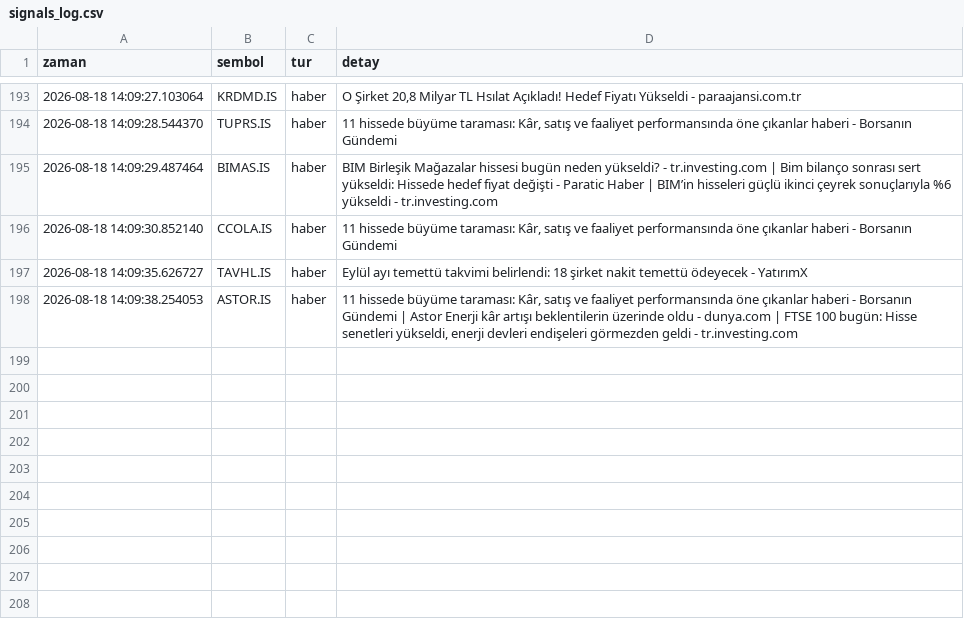
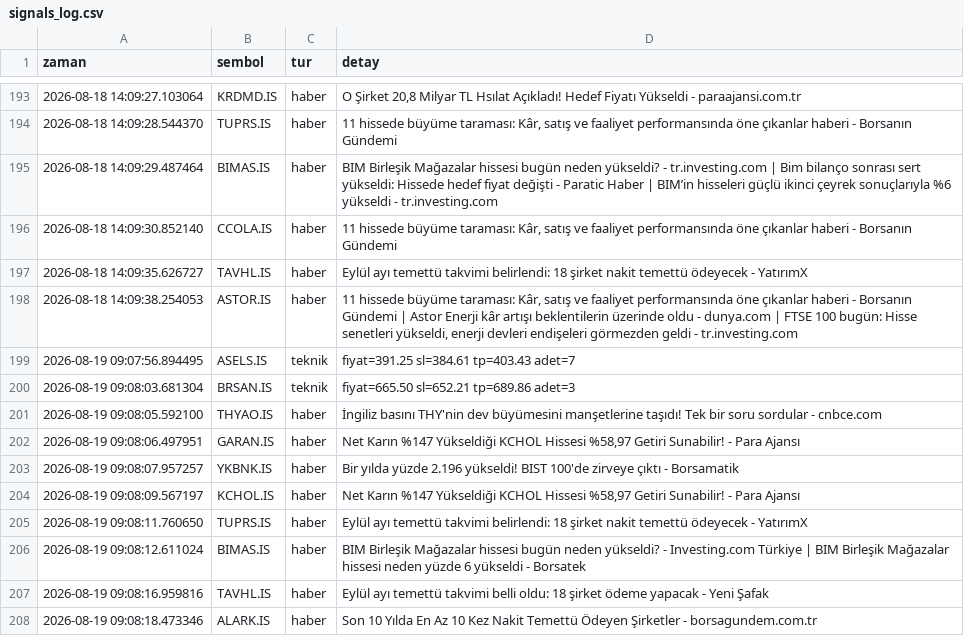
Before and after one commit to dujlif/A1-test-, a CSV file: signals_log.csv, drawn as a sheet; only a part is shown, gaps mark what is left out.

```diff
--- a/signals_log.csv
+++ b/signals_log.csv
@@ -198 +198,11 @@ zaman,sembol,tur,detay
 2026-08-18 14:09:38.254053,ASTOR.IS,haber,"11 hissede büyüme taraması: Kâr, satış ve faaliyet performansında öne çıkanlar haberi - Borsanın Gündemi | Astor Enerji kâr artışı beklentilerin üzerinde oldu - dunya.com | FTSE 100 bugün: Hisse senetleri yükseldi, enerji devleri endişeleri görmezden geldi - tr.investing.com"
+2026-08-19 09:07:56.894495,ASELS.IS,teknik,fiyat=391.25 sl=384.61 tp=403.43 adet=7
+2026-08-19 09:08:03.681304,BRSAN.IS,teknik,fiyat=665.50 sl=652.21 tp=689.86 adet=3
+2026-08-19 09:08:05.592100,THYAO.IS,haber,İngiliz basını THY'nin dev büyümesini manşetlerine taşıdı! Tek bir soru sordular - cnbce.com
+2026-08-19 09:08:06.497951,GARAN.IS,haber,"Net Karın %147 Yükseldiği KCHOL Hissesi %58,97 Getiri Sunabilir! - Para Ajansı"
+2026-08-19 09:08:07.957257,YKBNK.IS,haber,Bir yılda yüzde 2.196 yükseldi! BIST 100'de zirveye çıktı - Borsamatik
+2026-08-19 09:08:09.567197,KCHOL.IS,haber,"Net Karın %147 Yükseldiği KCHOL Hissesi %58,97 Getiri Sunabilir! - Para Ajansı"
+2026-08-19 09:08:11.760650,TUPRS.IS,haber,Eylül ayı temettü takvimi belirlendi: 18 şirket nakit temettü ödeyecek - YatırımX
+2026-08-19 09:08:12.611024,BIMAS.IS,haber,BIM Birleşik Mağazalar hissesi bugün neden yükseldi? - Investing.com Türkiye | BIM Birleşik Mağazalar hissesi neden yüzde 6 yükseldi - Borsatek
+2026-08-19 09:08:16.959816,TAVHL.IS,haber,Eylül ayı temettü takvimi belli oldu: 18 şirket ödeme yapacak - Yeni Şafak
+2026-08-19 09:08:18.473346,ALARK.IS,haber,Son 10 Yılda En Az 10 Kez Nakit Temettü Ödeyen Şirketler - borsagundem.com.tr
```
Also changed, not shown: 1 other file.
